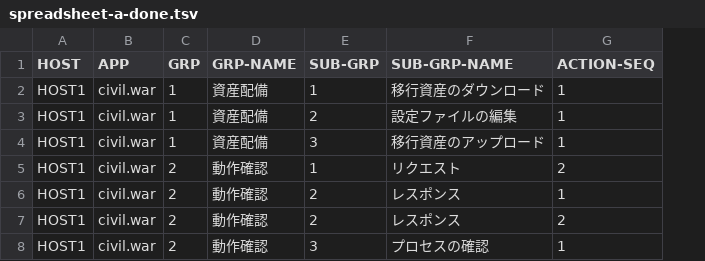
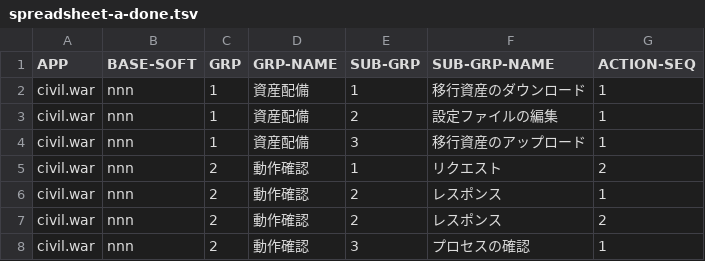
Before and after one commit to ukijumotahaneniarukenia/script-env, a TSV file: spreadsheet-a-done.tsv, drawn as a sheet; only a part is shown; removed rows and columns are numbered as before the commit, all else as after; the diff names each change by its address in the sheet, - before the commit and + after, or states it on an @@ line.

```diff
--- a/spreadsheet-a-done.tsv
+++ b/spreadsheet-a-done.tsv
-column A (HOST), rows 2-8: all HOST1
+column B (BASE-SOFT), rows 2-8: all nnn
```
Also changed, not shown: spreadsheet-a.tsv.
